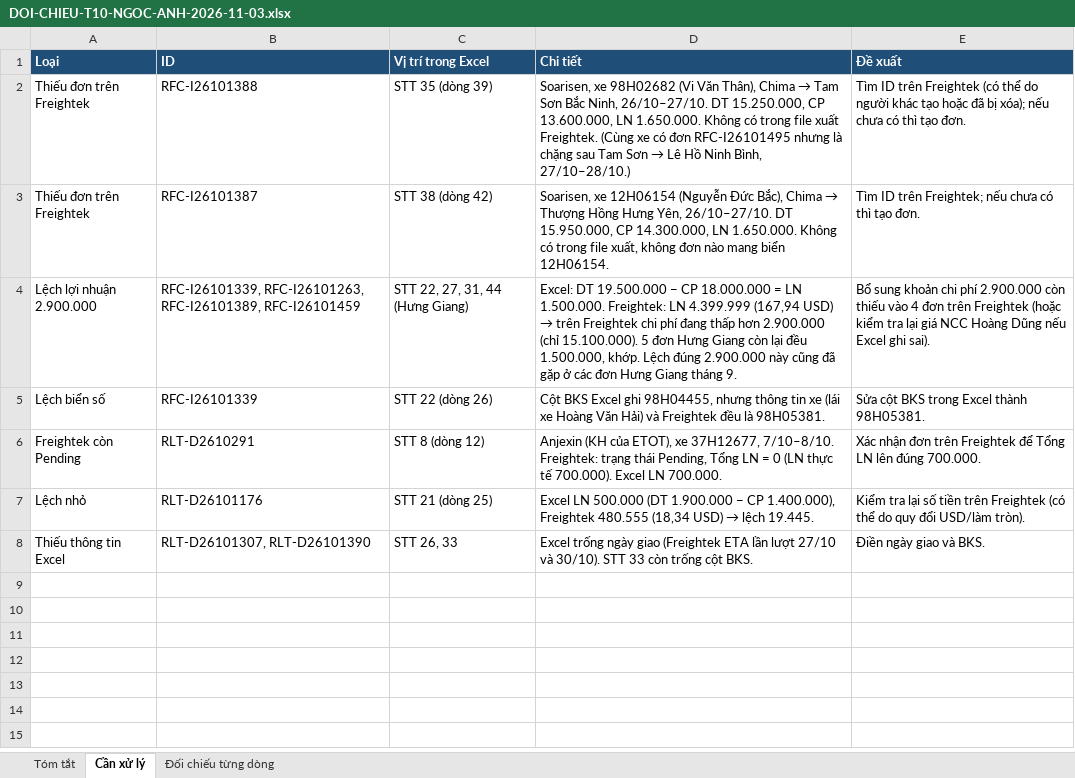
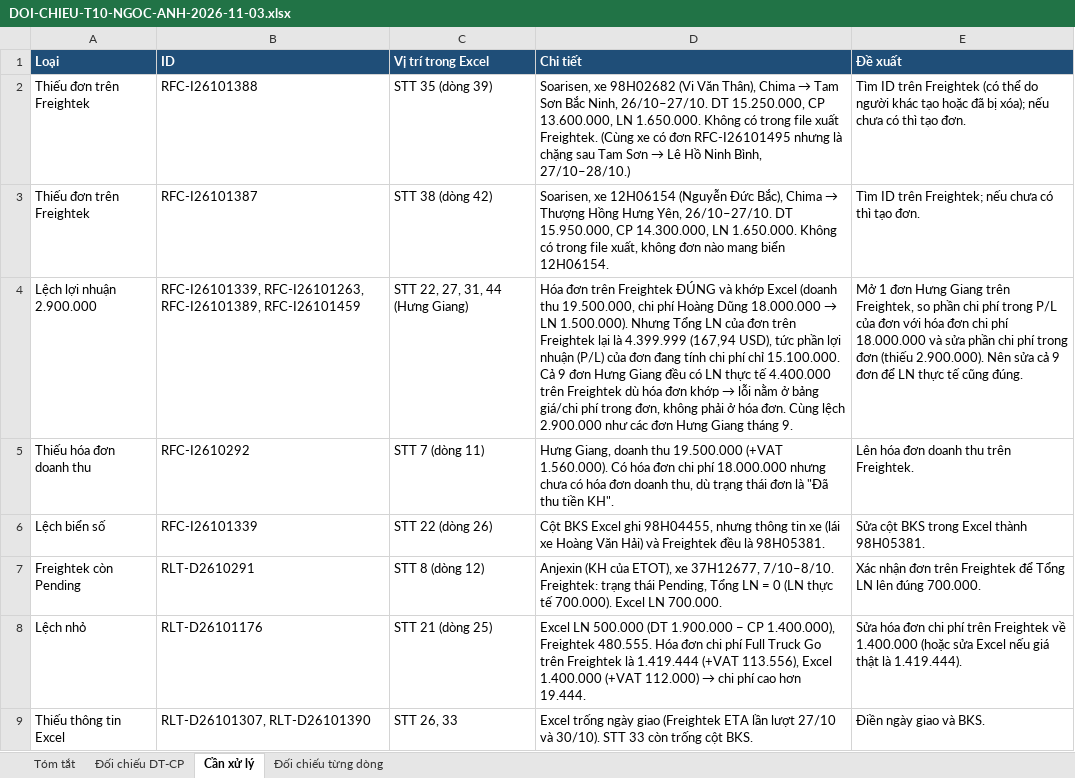
Before and after one commit to floranguyenatc-design/Du-an-Trang, an Excel workbook: 09-CONG-TY-LOGISTICS-FTG/DOI-CHIEU-T10-NGOC-ANH-2026-11-03.xlsx, sheet Cần xử lý, drawn as a sheet; values as stored, in another font and other column widths than the file's, no borders; addresses are those after the commit; the diff names each change by its address in the sheet, - before the commit and + after, or states it on an @@ line.

```diff
--- a/09-CONG-TY-LOGISTICS-FTG/DOI-CHIEU-T10-NGOC-ANH-2026-11-03.xlsx (sheet Cần xử lý)
+++ b/09-CONG-TY-LOGISTICS-FTG/DOI-CHIEU-T10-NGOC-ANH-2026-11-03.xlsx (sheet Cần xử lý)
+sheet tab: Đối chiếu DT-CP
@@ D4 (Chi tiết): Excel: DT 19.500.000 − CP 18.000.000 = LN 1.500.000. Freightek: LN 4.399.999 (167,94 USD) → trên Freightek chi phí đang thấp hơn 2.900.000 (chỉ 15.100.000). 5 đơn Hưng Giang còn lại đều 1.500.000, khớp. Lệch đúng 2.900.000 này cũng đã gặp ở các đơn… → Hóa đơn trên Freightek ĐÚNG và khớp Excel (doanh thu 19.500.000, chi phí Hoàng Dũng 18.000.000 → LN 1.500.000). Nhưng Tổng LN của đơn trên Freightek lại là 4.399.999 (167,94 USD), tức phần lợi nhuận (P/L) của đơn đang tính chi phí chỉ 15.100.000. Cả 9 đơn Hưng Giang đều có LN thực tế 4.400.000 trên Freightek dù hóa đơn khớp → lỗi nằm ở bảng giá/chi phí trong đơn, không phải ở hóa đơn. Cùng lệch 2.900.000 như các đơn… @@
-E4 (Đề xuất): Bổ sung khoản chi phí 2.900.000 còn thiếu vào 4 đơn trên Freightek (hoặc kiểm tra lại giá NCC Hoàng Dũng nếu Excel ghi sai).
+E4 (Đề xuất): Mở 1 đơn Hưng Giang trên Freightek, so phần chi phí trong P/L của đơn với hóa đơn chi phí 18.000.000 và sửa phần chi phí trong đơn (thiếu 2.900.000). Nên sửa cả 9 đơn để LN thực tế cũng đúng.
+row 5: Thiếu hóa đơn doanh thu | RFC-I2610292 | STT 7 (dòng 11) | Hưng Giang, doanh thu 19.500.000 (+VAT 1.560.000). Có hóa đơn chi phí 18.000.000 nhưng chưa có hóa đơn doanh thu, dù trạng thái đơn là "Đã thu tiền KH". | Lên hóa đơn doanh thu trên Freightek.
@@ D8 (Chi tiết): …1.400.000), Freightek 480.555 (18,34 USD) → lệch 19.445. → …1.400.000), Freightek 480.555. Hóa đơn chi phí Full Truck Go trên Freightek là 1.419.444 (+VAT 113.556), Excel 1.400.000 (+VAT 112.000) → chi phí cao hơn 19.444. @@
-E8 (Đề xuất): Kiểm tra lại số tiền trên Freightek (có thể do quy đổi USD/làm tròn).
+E8 (Đề xuất): Sửa hóa đơn chi phí trên Freightek về 1.400.000 (hoặc sửa Excel nếu giá thật là 1.419.444).
```
